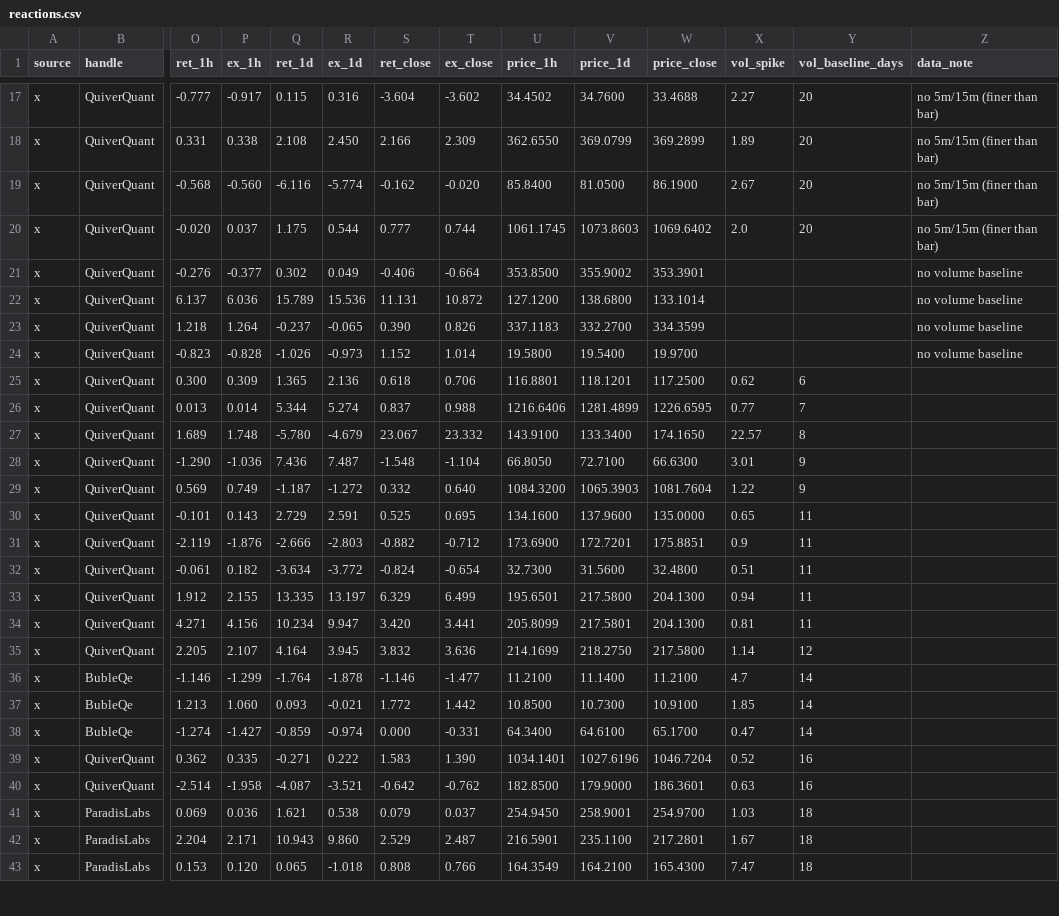
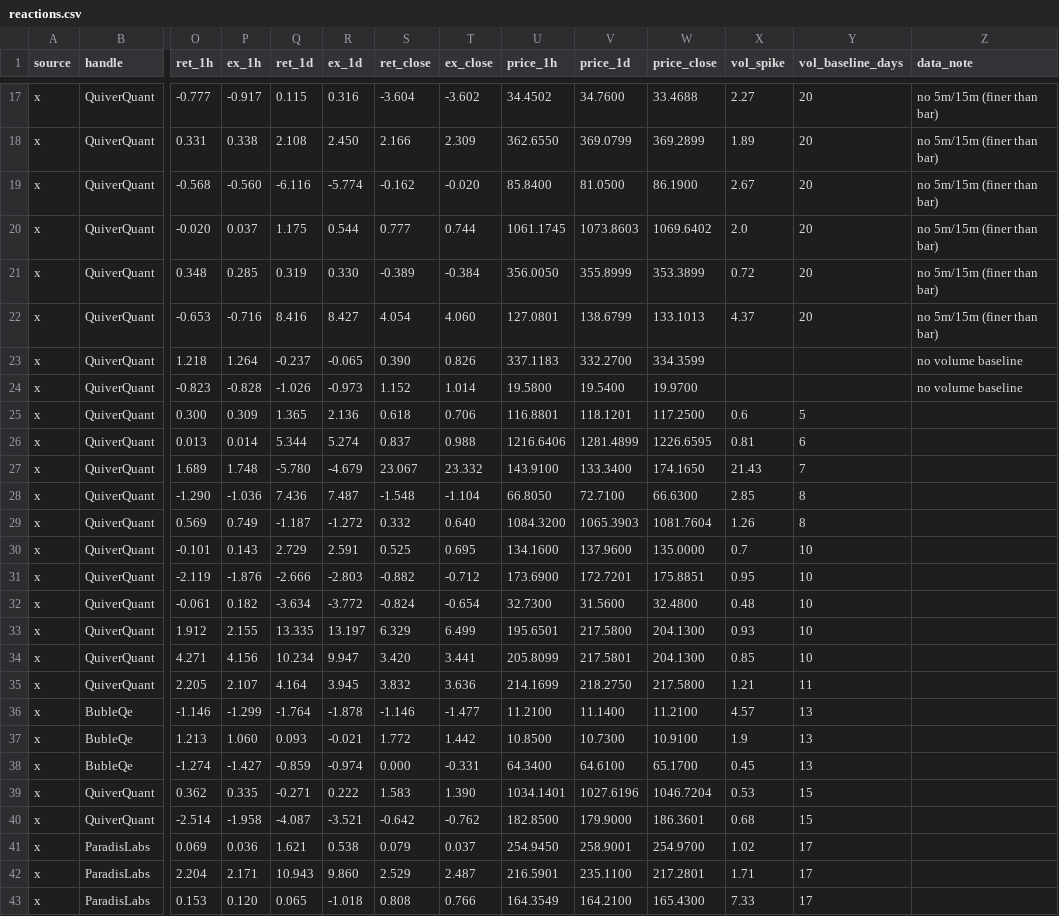
Before and after one commit to nikdep/market-dash-lkoa20, a CSV file: api/reactions.csv, drawn as a sheet; only a part is shown, gaps mark what is left out; removed rows and columns are numbered as before the commit, all else as after; rows hold the shown columns only; the diff covers the shown part only; the diff names each change by its address in the sheet, - before the commit and + after, or states it on an @@ line.

```diff
--- a/api/reactions.csv
+++ b/api/reactions.csv
-row 21: x | QuiverQuant | -0.276 | -0.377 | 0.302 | 0.049 | -0.406 | -0.664 | 353.8500 | 355.9002 | 353.3901 |  |  | no volume baseline
-row 22: x | QuiverQuant | 6.137 | 6.036 | 15.789 | 15.536 | 11.131 | 10.872 | 127.1200 | 138.6800 | 133.1014 |  |  | no volume baseline
+row 21: x | QuiverQuant | 0.348 | 0.285 | 0.319 | 0.330 | -0.389 | -0.384 | 356.0050 | 355.8999 | 353.3899 | 0.72 | 20 | no 5m/15m (finer than bar)
+row 22: x | QuiverQuant | -0.653 | -0.716 | 8.416 | 8.427 | 4.054 | 4.060 | 127.0801 | 138.6799 | 133.1013 | 4.37 | 20 | no 5m/15m (finer than bar)
-X25 (vol_spike): 0.62
+X25 (vol_spike): 0.6
-Y25 (vol_baseline_days): 6
+Y25 (vol_baseline_days): 5
-X26 (vol_spike): 0.77
+X26 (vol_spike): 0.81
-Y26 (vol_baseline_days): 7
+Y26 (vol_baseline_days): 6
-X27 (vol_spike): 22.57
+X27 (vol_spike): 21.43
-Y27 (vol_baseline_days): 8
+Y27 (vol_baseline_days): 7
-X28 (vol_spike): 3.01
+X28 (vol_spike): 2.85
-Y28:Y29 (vol_baseline_days): 9
+Y28:Y29 (vol_baseline_days): 8
-X29 (vol_spike): 1.22
+X29 (vol_spike): 1.26
-X30 (vol_spike): 0.65
+X30 (vol_spike): 0.7
-Y30:Y34 (vol_baseline_days): 11
+Y30:Y34 (vol_baseline_days): 10
-X31 (vol_spike): 0.9
+X31 (vol_spike): 0.95
-X32 (vol_spike): 0.51
+X32 (vol_spike): 0.48
-X33 (vol_spike): 0.94
+X33 (vol_spike): 0.93
-X34 (vol_spike): 0.81
+X34 (vol_spike): 0.85
-X35 (vol_spike): 1.14
+X35 (vol_spike): 1.21
-Y35 (vol_baseline_days): 12
+Y35 (vol_baseline_days): 11
-X36 (vol_spike): 4.7
+X36 (vol_spike): 4.57
-Y36:Y38 (vol_baseline_days): 14
+Y36:Y38 (vol_baseline_days): 13
-X37 (vol_spike): 1.85
+X37 (vol_spike): 1.9
-X38 (vol_spike): 0.47
+X38 (vol_spike): 0.45
-X39 (vol_spike): 0.52
+X39 (vol_spike): 0.53
-Y39:Y40 (vol_baseline_days): 16
+Y39:Y40 (vol_baseline_days): 15
-X40 (vol_spike): 0.63
+X40 (vol_spike): 0.68
-X41 (vol_spike): 1.03
+X41 (vol_spike): 1.02
-Y41:Y43 (vol_baseline_days): 18
+Y41:Y43 (vol_baseline_days): 17
-X42 (vol_spike): 1.67
+X42 (vol_spike): 1.71
-X43 (vol_spike): 7.47
+X43 (vol_spike): 7.33
```
Also changed, not shown: 24 edited cells elsewhere in this file, api/candidates.csv, api/handles.csv, 9 other files.
